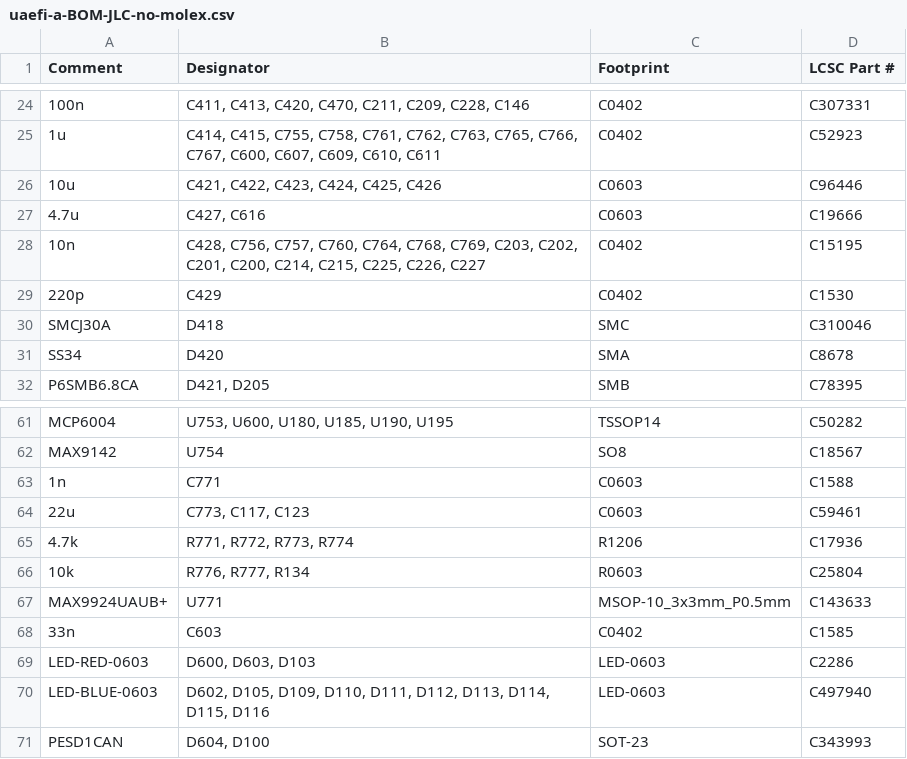
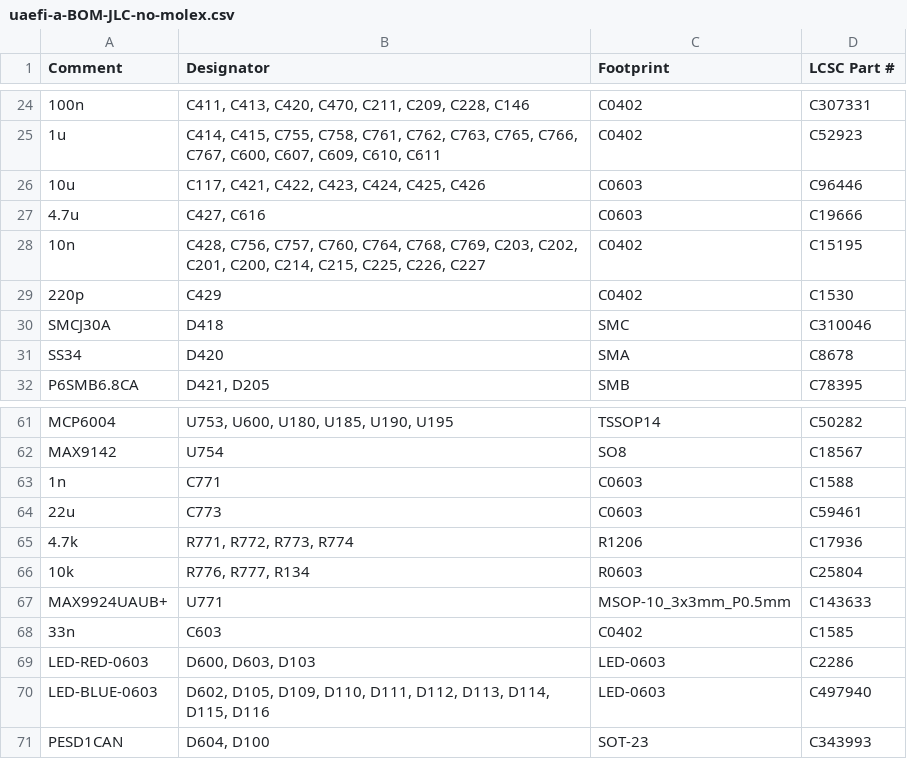
Before and after one commit to rusefi/uaefi, a CSV file: boards/uaefi-a/board/uaefi-a-BOM-JLC-no-molex.csv, drawn as a sheet; only a part is shown, gaps mark what is left out.

```diff
--- a/boards/uaefi-a/board/uaefi-a-BOM-JLC-no-molex.csv
+++ b/boards/uaefi-a/board/uaefi-a-BOM-JLC-no-molex.csv
@@ -25,3 +25,3 @@ Comment,Designator,Footprint,LCSC Part #
 "1u","C414, C415, C755, C758, C761, C762, C763, C765, C766, C767, C600, C607, C609, C610, C611","C0402","C52923"
-"10u","C421, C422, C423, C424, C425, C426","C0603","C96446"
+"10u","C117, C421, C422, C423, C424, C425, C426","C0603","C96446"
 "4.7u","C427, C616","C0603","C19666"
@@ -63,3 +63,3 @@ Comment,Designator,Footprint,LCSC Part #
 "1n","C771","C0603","C1588"
-"22u","C773, C117, C123","C0603","C59461"
+"22u","C773","C0603","C59461"
 "4.7k","R771, R772, R773, R774","R1206","C17936"
```
Also changed, not shown: boards/uaefi-a/board/uaefi-a-BOM-JLC.csv, bom_replace_uaefi-b.csv.
